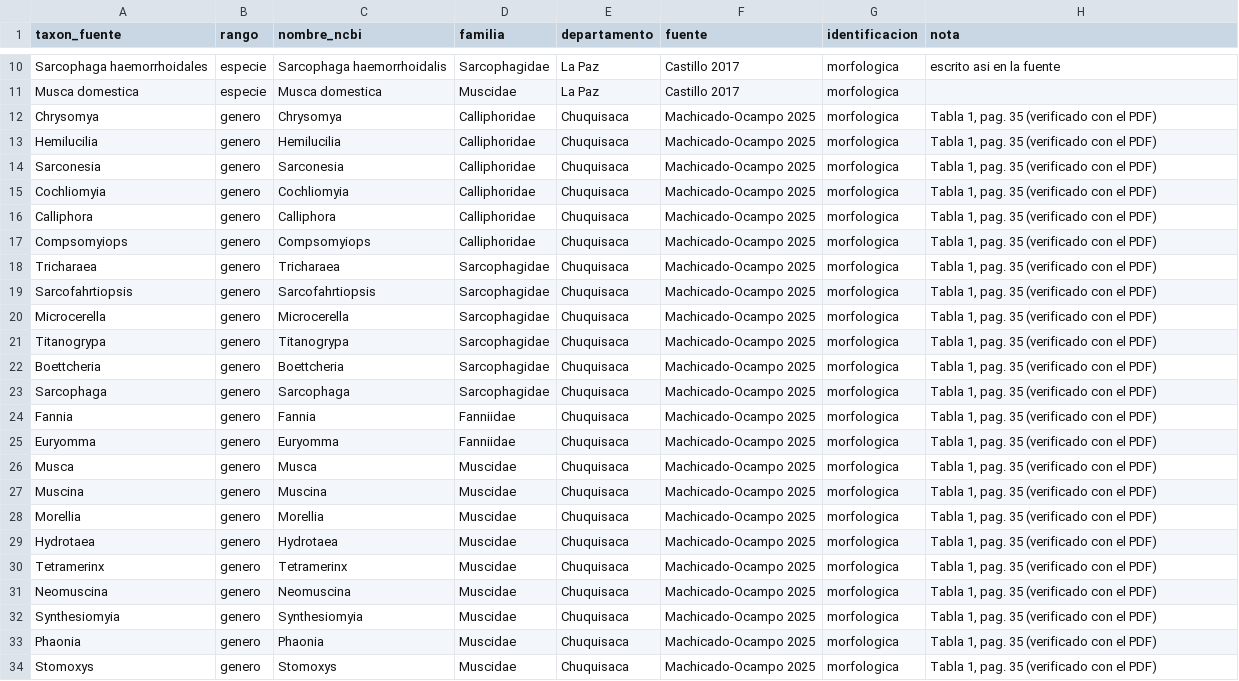
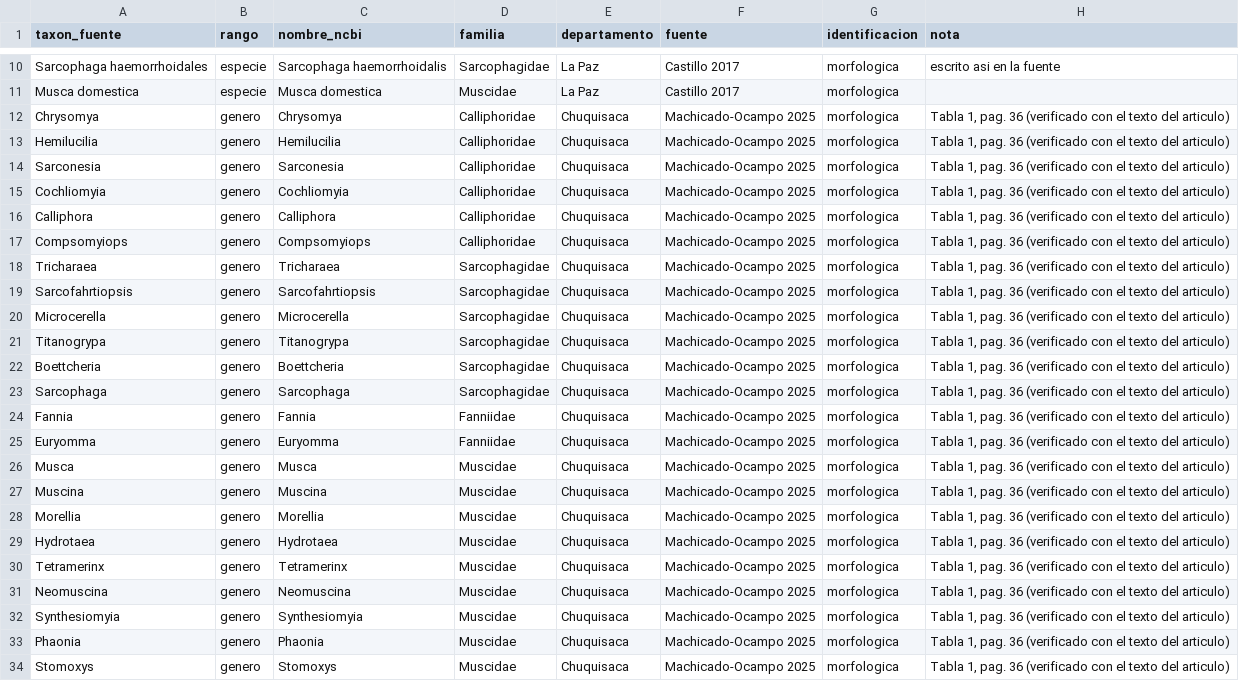
Before and after one commit to UMSS-Bolivia/dipteros-forenses-coi-ml, a CSV file: datos/fuente/estructurado/lista_maestra_taxones.csv, drawn as a sheet; only a part is shown, gaps mark what is left out; the diff names each change by its address in the sheet, - before the commit and + after, or states it on an @@ line.

Commit message:
Lista maestra: Chuquisaca verificada contra Tabla 1, pag. 36

```diff
--- a/datos/fuente/estructurado/lista_maestra_taxones.csv
+++ b/datos/fuente/estructurado/lista_maestra_taxones.csv
-H12:H34 (nota): …1, pag. 35 (verificado con el PDF)
+H12:H34 (nota): …1, pag. 36 (verificado con el texto del articulo)
```
